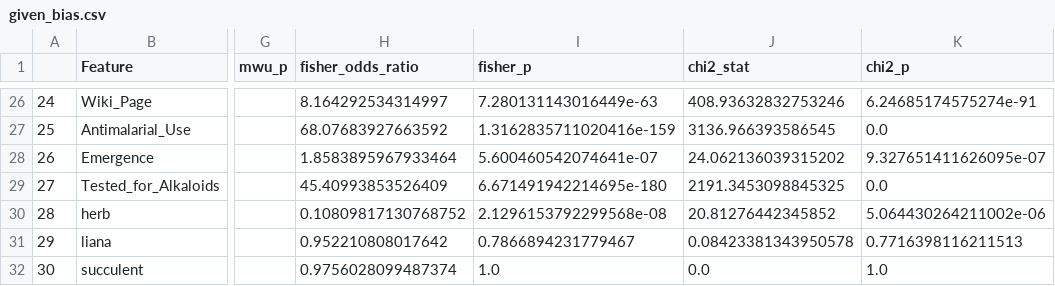
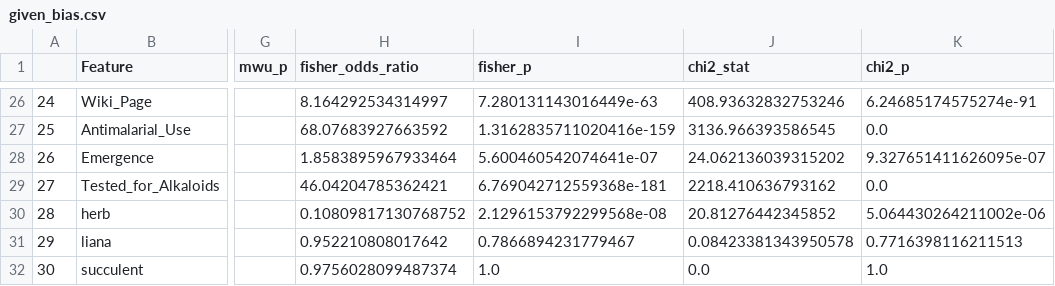
Before and after one commit to alrichardbollans/antimalarial_trait_predictions, a CSV file: bias_correction_and_summaries/outputs/quantifying bias/given_bias.csv, drawn as a sheet; only a part is shown, gaps mark what is left out; the diff names each change by its address in the sheet, - before the commit and + after, or states it on an @@ line.

```diff
--- a/bias_correction_and_summaries/outputs/quantifying bias/given_bias.csv
+++ b/bias_correction_and_summaries/outputs/quantifying bias/given_bias.csv
-H29 (fisher_odds_ratio): 45.40993853526409
+H29 (fisher_odds_ratio): 46.04204785362421
-I29 (fisher_p): 6.671491942214695e-180
+I29 (fisher_p): 6.769042712559368e-181
-J29 (chi2_stat): 2191.3453098845325
+J29 (chi2_stat): 2218.410636793162
```
Also changed, not shown: bias_correction_and_summaries/outputs/logit_test/br_means.csv, bias_correction_and_summaries/outputs/quantifying bias/all trait summary.csv, 15 other files.
